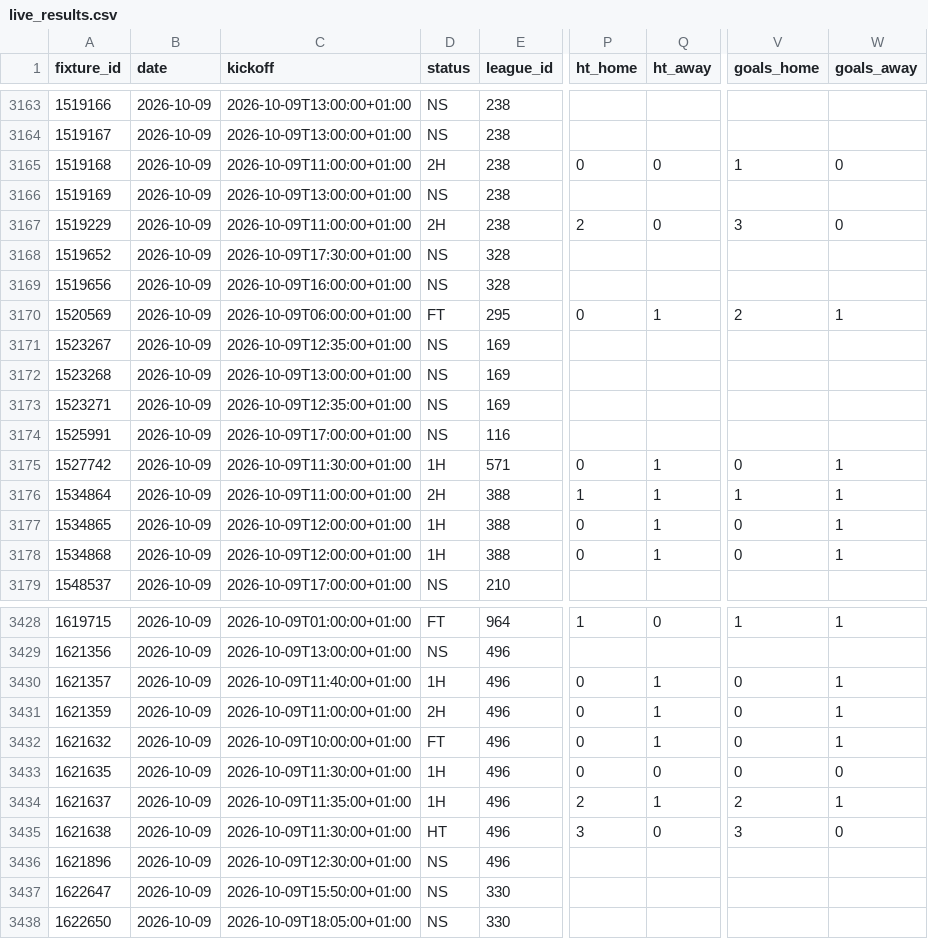
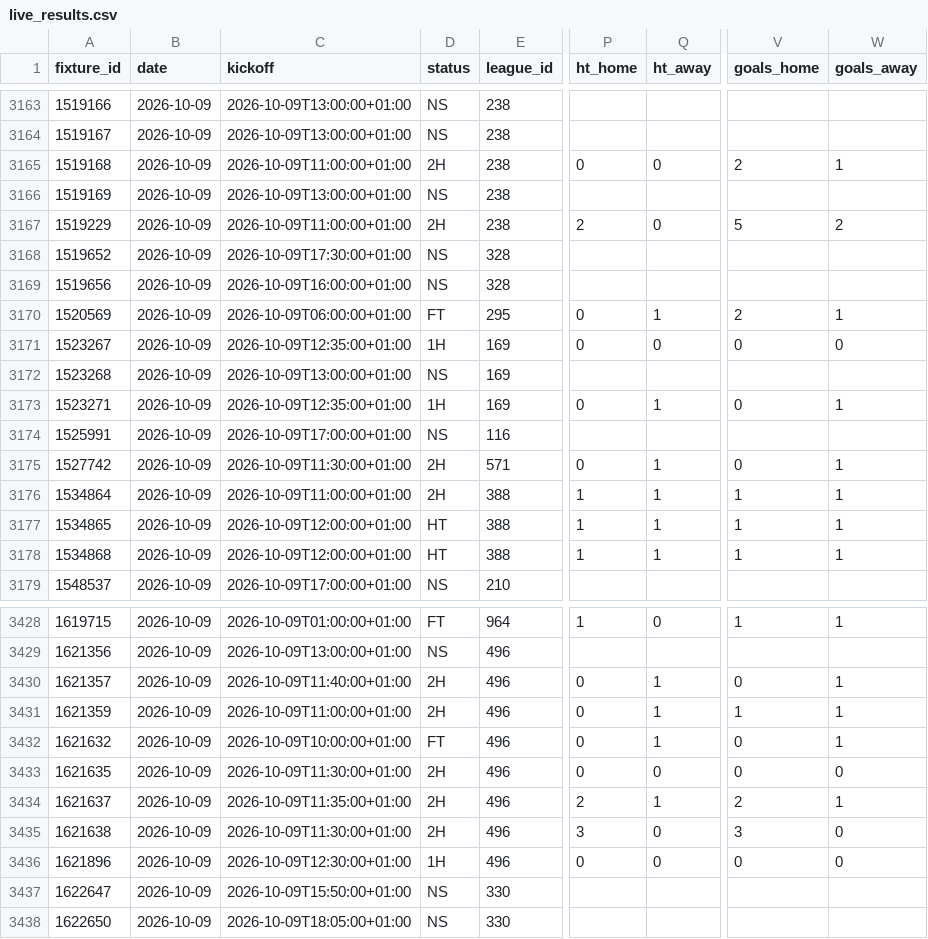
Before and after one commit to Princeeze744/prediction-engine, a CSV file: data/live_results.csv, drawn as a sheet; only a part is shown, gaps mark what is left out; the diff covers the shown part only; the diff names each change by its address in the sheet, - before the commit and + after, or states it on an @@ line.

```diff
--- a/data/live_results.csv
+++ b/data/live_results.csv
-V3165 (goals_home): 1
+V3165 (goals_home): 2
-W3165 (goals_away): 0
+W3165 (goals_away): 1
-V3167 (goals_home): 3
+V3167 (goals_home): 5
-W3167 (goals_away): 0
+W3167 (goals_away): 2
-D3171 (status): NS
+D3171 (status): 1H
-P3171 (ht_home): (empty)
+P3171 (ht_home): 0
-Q3171 (ht_away): (empty)
+Q3171 (ht_away): 0
-V3171 (goals_home): (empty)
+V3171 (goals_home): 0
-W3171 (goals_away): (empty)
+W3171 (goals_away): 0
-D3173 (status): NS
+D3173 (status): 1H
-P3173 (ht_home): (empty)
+P3173 (ht_home): 0
-Q3173 (ht_away): (empty)
+Q3173 (ht_away): 1
-V3173 (goals_home): (empty)
+V3173 (goals_home): 0
-W3173 (goals_away): (empty)
+W3173 (goals_away): 1
-D3175 (status): 1H
+D3175 (status): 2H
-D3177:D3178 (status): 1H
+D3177:D3178 (status): HT
-P3177:P3178 (ht_home): 0
+P3177:P3178 (ht_home): 1
-V3177:V3178 (goals_home): 0
+V3177:V3178 (goals_home): 1
-D3430 (status): 1H
+D3430 (status): 2H
-V3431 (goals_home): 0
+V3431 (goals_home): 1
-D3433:D3434 (status): 1H
+D3433:D3434 (status): 2H
-D3435 (status): HT
+D3435 (status): 2H
-D3436 (status): NS
+D3436 (status): 1H
-P3436 (ht_home): (empty)
+P3436 (ht_home): 0
-Q3436 (ht_away): (empty)
+Q3436 (ht_away): 0
-V3436 (goals_home): (empty)
+V3436 (goals_home): 0
-W3436 (goals_away): (empty)
+W3436 (goals_away): 0
```
Also changed, not shown: 1 added row and 72 edited cells elsewhere in this file, 1 other file.
